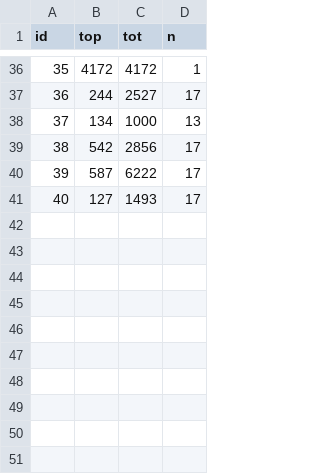
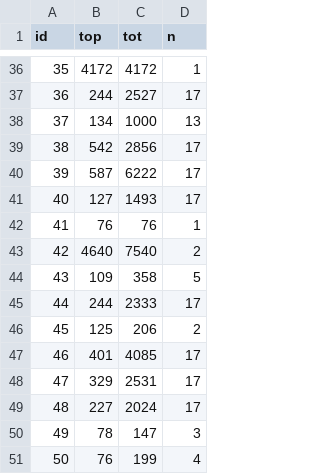
Before and after one commit to charcoalcharts-open/data, a CSV file: global-hotels.csv, drawn as a sheet; only a part is shown, gaps mark what is left out; the diff names each change by its address in the sheet, - before the commit and + after, or states it on an @@ line.

Commit message:
50 rows

```diff
--- a/global-hotels.csv
+++ b/global-hotels.csv
+row 42: 41 | 76 | 76 | 1
+row 43: 42 | 4640 | 7540 | 2
+row 44: 43 | 109 | 358 | 5
+row 45: 44 | 244 | 2333 | 17
+row 46: 45 | 125 | 206 | 2
+row 47: 46 | 401 | 4085 | 17
+row 48: 47 | 329 | 2531 | 17
+row 49: 48 | 227 | 2024 | 17
+row 50: 49 | 78 | 147 | 3
+row 51: 50 | 76 | 199 | 4
```
